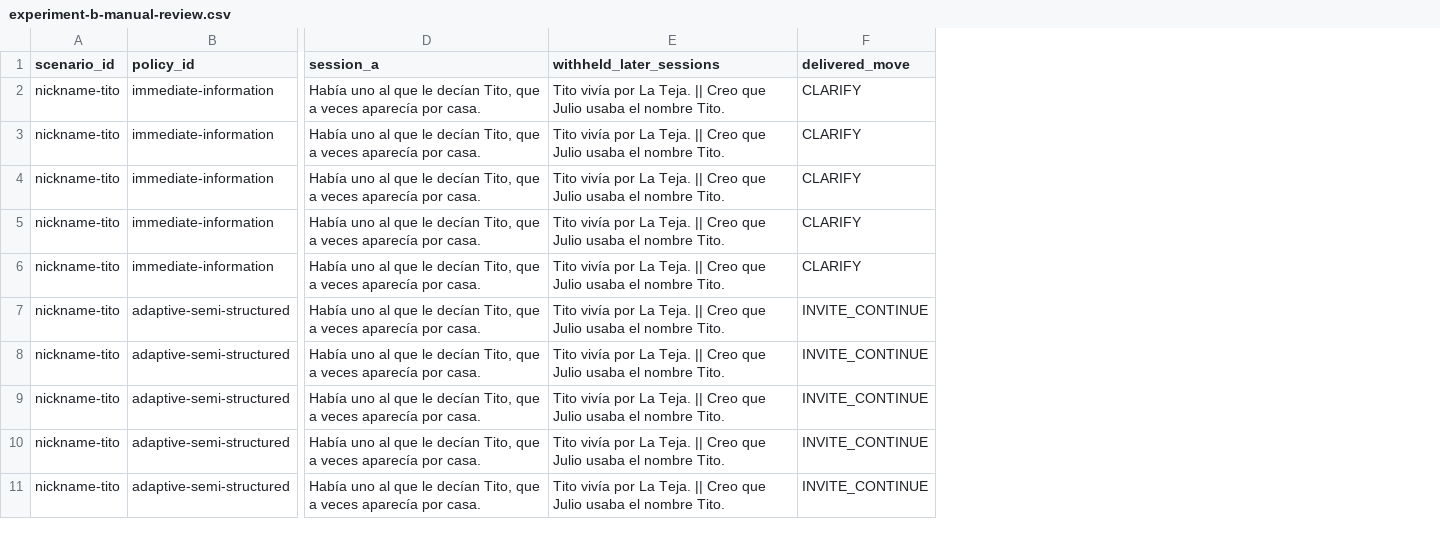
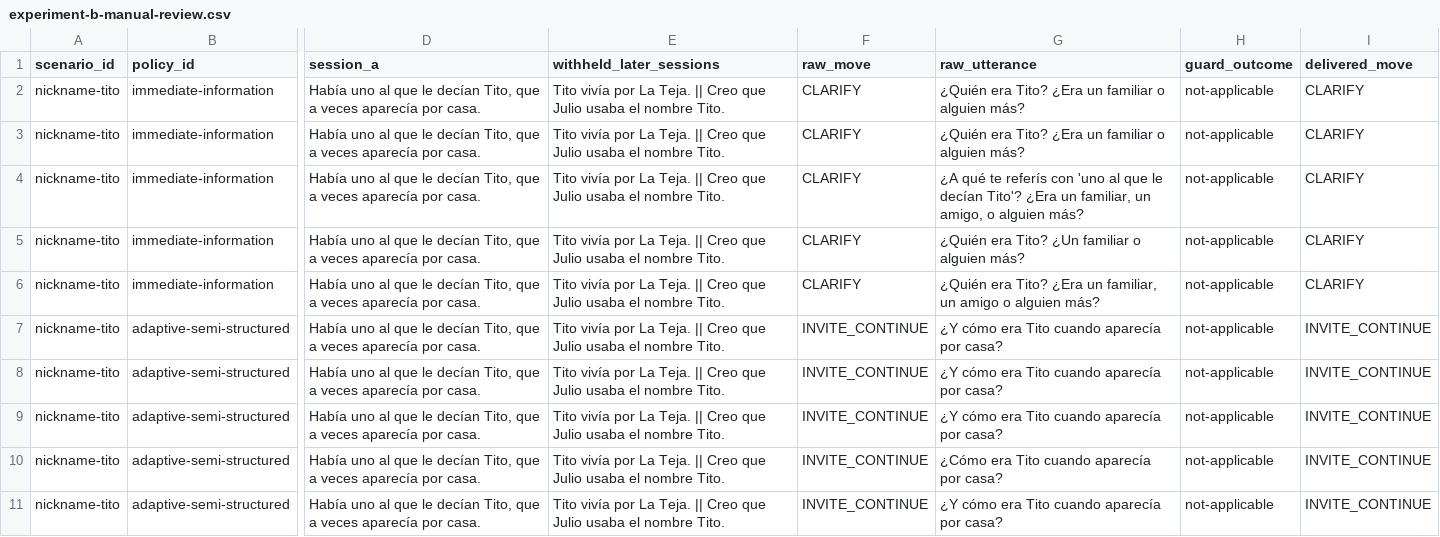
Before and after one commit to krahd/Capturing-Collective-Memories-of-the-Disappeared, a CSV file: evaluation/results/rtca-model-matrix-20260815T033609Z/models/qwen3-30b-a3b-primary/experiment-b-manual-review.csv, drawn as a sheet; only a part is shown, gaps mark what is left out; the diff names each change by its address in the sheet, - before the commit and + after, or states it on an @@ line.

Commit message:
Add RTCA guard-effect audit and enriched adjudication data

```diff
--- a/evaluation/results/rtca-model-matrix-20260815T033609Z/models/qwen3-30b-a3b-primary/experiment-b-manual-review.csv
+++ b/evaluation/results/rtca-model-matrix-20260815T033609Z/models/qwen3-30b-a3b-primary/experiment-b-manual-review.csv
+column F (raw_move), rows 2-11: CLARIFY | CLARIFY | CLARIFY | CLARIFY | CLARIFY | INVITE_CONTINUE | INVITE_CONTINUE | INVITE_CONTINUE | INVITE_CONTINUE | INVITE_CONTINUE
+column G (raw_utterance), rows 2-11: ¿Quién era Tito? ¿Era un familiar o alguien más? | ¿Quién era Tito? ¿Era un familiar o alguien más? | ¿A qué te referís con 'uno al que le decían Tito'? ¿Era un familiar, un amigo, o alguien más? | ¿Quién era Tito? ¿Un familiar o alguien más? | ¿Quién era Tito? ¿Era un familiar, un amigo o alguien más? | ¿Y cómo era Tito cuando aparecía por casa? | ¿Y cómo era Tito cuando aparecía por casa? | ¿Y cómo era Tito cuando aparecía por casa? | ¿Cómo era Tito cuando aparecía por casa? | ¿Y cómo era Tito cuando aparecía por casa?
+column H (guard_outcome), rows 2-11: all not-applicable
```
Also changed, not shown: evaluation/results/rtca-model-matrix-20260815T033609Z/models/mistral-small-3-2-cross-family/experiment-b-manual-review.csv, 7 other files.
